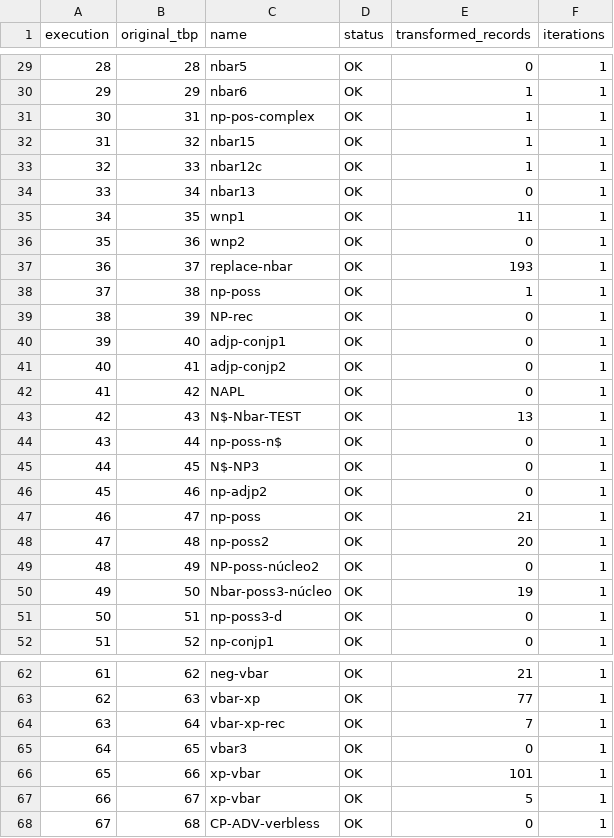
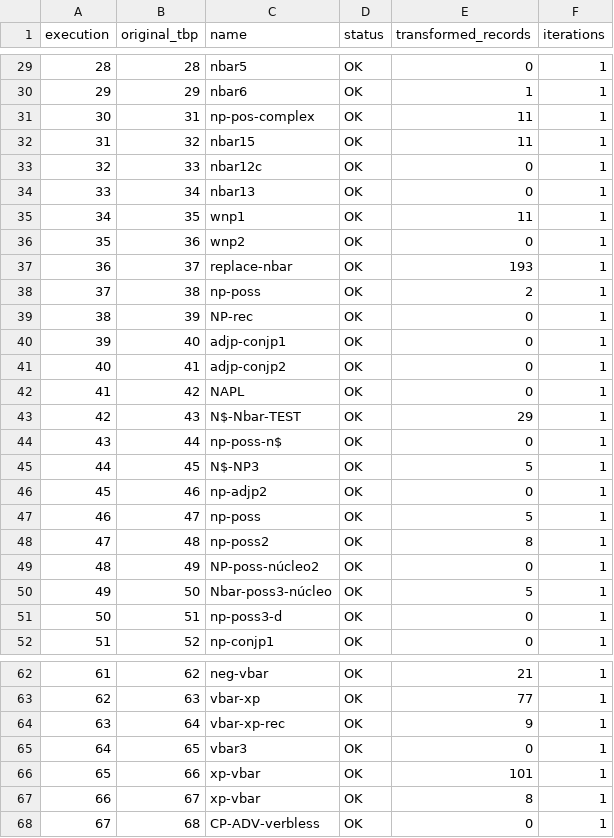
Before and after one commit to leoalenc/kadiweu, a TSV file: data/generated/constituency/kadiweu-parser-full-test-C-run.tsv, drawn as a sheet; only a part is shown, gaps mark what is left out; the diff covers the shown part only; the diff names each change by its address in the sheet, - before the commit and + after, or states it on an @@ line.

```diff
--- a/data/generated/constituency/kadiweu-parser-full-test-C-run.tsv
+++ b/data/generated/constituency/kadiweu-parser-full-test-C-run.tsv
-E31:E32 (transformed_records): 1
+E31:E32 (transformed_records): 11
-E33 (transformed_records): 1
+E33 (transformed_records): 0
-E38 (transformed_records): 1
+E38 (transformed_records): 2
-E43 (transformed_records): 13
+E43 (transformed_records): 29
-E45 (transformed_records): 0
+E45 (transformed_records): 5
-E47 (transformed_records): 21
+E47 (transformed_records): 5
-E48 (transformed_records): 20
+E48 (transformed_records): 8
-E50 (transformed_records): 19
+E50 (transformed_records): 5
-E64 (transformed_records): 7
+E64 (transformed_records): 9
-E67 (transformed_records): 5
+E67 (transformed_records): 8
```
Also changed, not shown: 1 added row, 17 edited cells and row numbers in column A elsewhere in this file, data/generated/constituency/kadiweu-parser-full-test-A-to-C-transitions.tsv, 14 other files.
